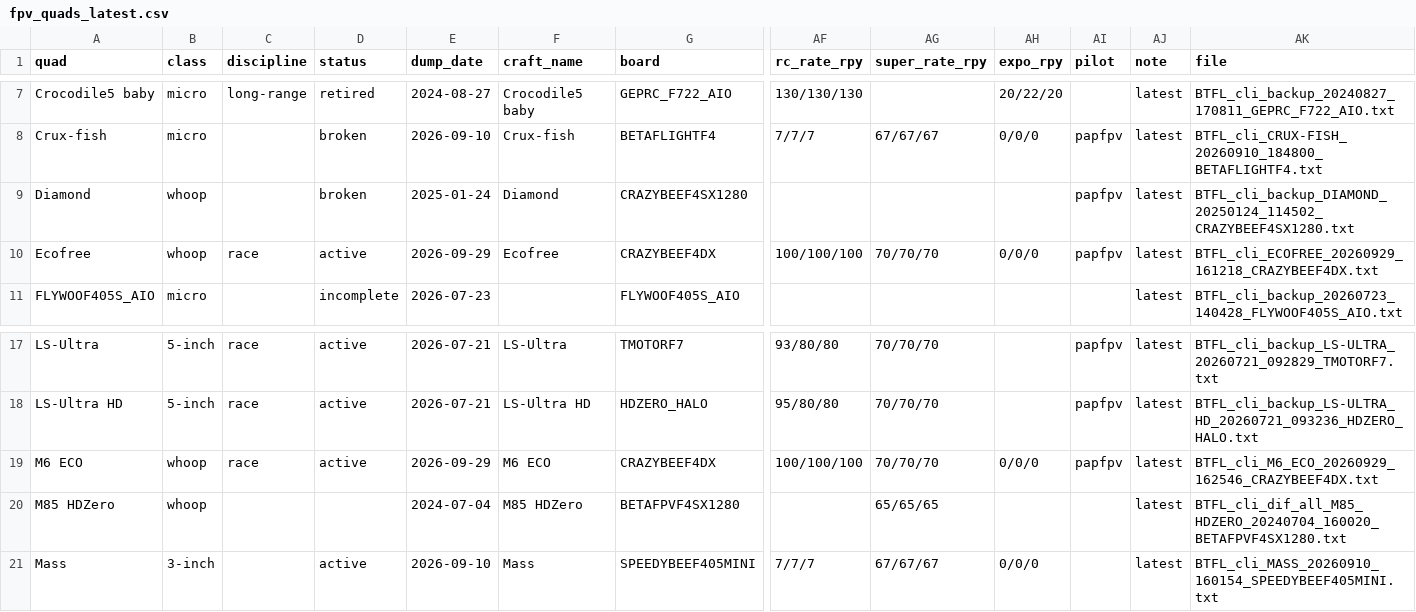
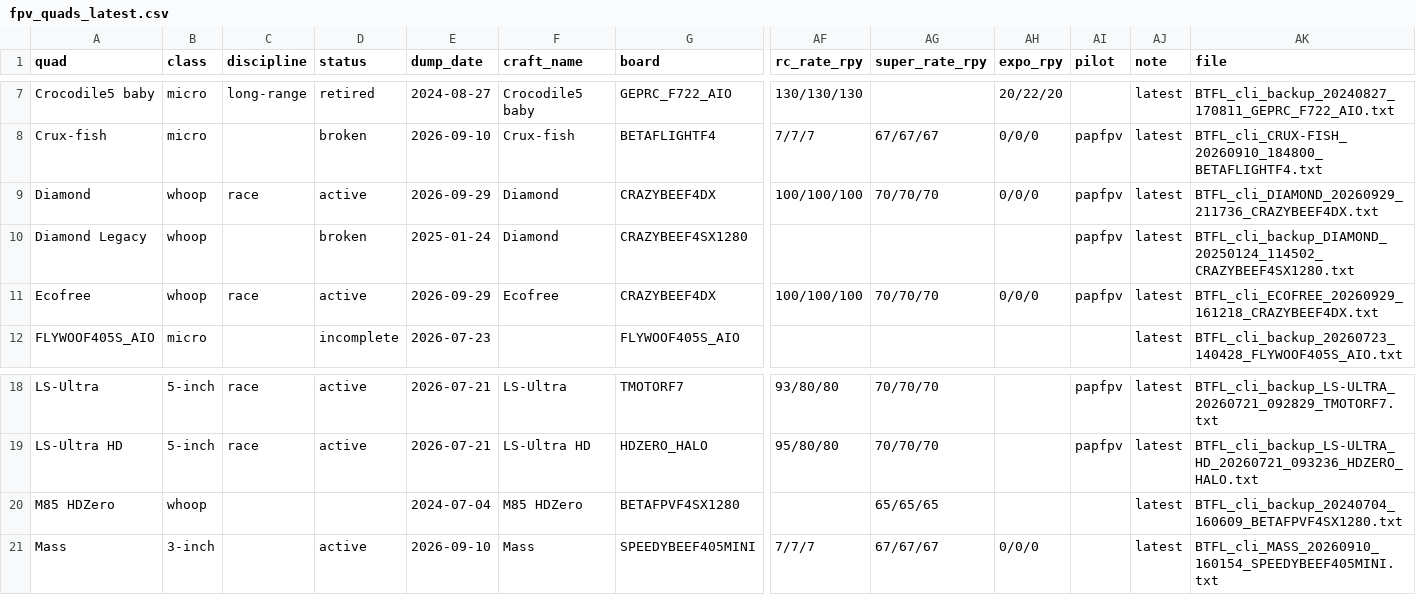
Before and after one commit to irom77/fpv_cli_dumps, a CSV file: fpv_quads_latest.csv, drawn as a sheet; only a part is shown, gaps mark what is left out; removed rows and columns are numbered as before the commit, all else as after; rows hold the shown columns only; the diff names each change by its address in the sheet, - before the commit and + after, or states it on an @@ line.

```diff
--- a/fpv_quads_latest.csv
+++ b/fpv_quads_latest.csv
+row 9: Diamond | whoop | race | active | 2026-09-29 | Diamond | CRAZYBEEF4DX | 100/100/100 | 70/70/70 | 0/0/0 | papfpv | latest | BTFL_cli_DIAMOND_20260929_211736_CRAZYBEEF4DX.txt
-A10 (quad): Diamond
+A10 (quad): Diamond Legacy
-row 19: M6 ECO | whoop | race | active | 2026-09-29 | M6 ECO | CRAZYBEEF4DX | 100/100/100 | 70/70/70 | 0/0/0 | papfpv | latest | BTFL_cli_M6_ECO_20260929_162546_CRAZYBEEF4DX.txt
-AK20 (file): BTFL_cli_dif_all_M85_HDZERO_20240704_160020_BETAFPVF4SX1280.txt
+AK20 (file): BTFL_cli_backup_20240704_160609_BETAFPVF4SX1280.txt
```
Also changed, not shown: fpv_quads.csv, hardware.csv, 9 other files.
